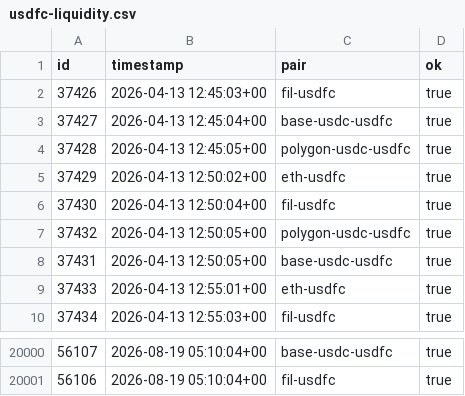
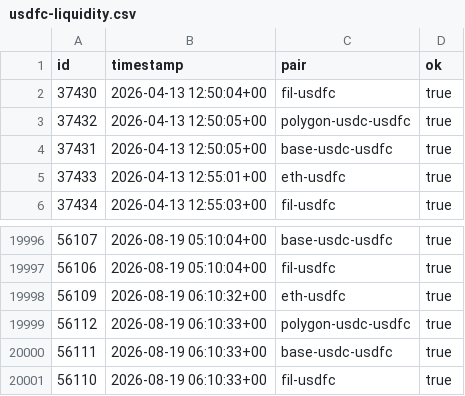
Before and after one commit to dannyob/ff-actions, a CSV file: usdfc-liquidity/usdfc-liquidity.csv, drawn as a sheet; only a part is shown, gaps mark what is left out; removed rows and columns are numbered as before the commit, all else as after; the diff names each change by its address in the sheet, - before the commit and + after, or states it on an @@ line.

Commit message:
[automated] usdfc-liquidity probe

```diff
--- a/usdfc-liquidity/usdfc-liquidity.csv
+++ b/usdfc-liquidity/usdfc-liquidity.csv
-row 2: 37426 | 2026-04-13 12:45:03+00 | fil-usdfc | true
-row 3: 37427 | 2026-04-13 12:45:04+00 | base-usdc-usdfc | true
-row 4: 37428 | 2026-04-13 12:45:05+00 | polygon-usdc-usdfc | true
-row 5: 37429 | 2026-04-13 12:50:02+00 | eth-usdfc | true
+row 19998: 56109 | 2026-08-19 06:10:32+00 | eth-usdfc | true
+row 19999: 56112 | 2026-08-19 06:10:33+00 | polygon-usdc-usdfc | true
+row 20000: 56111 | 2026-08-19 06:10:33+00 | base-usdc-usdfc | true
+row 20001: 56110 | 2026-08-19 06:10:33+00 | fil-usdfc | true
```
Also changed, not shown: 1 other file.
